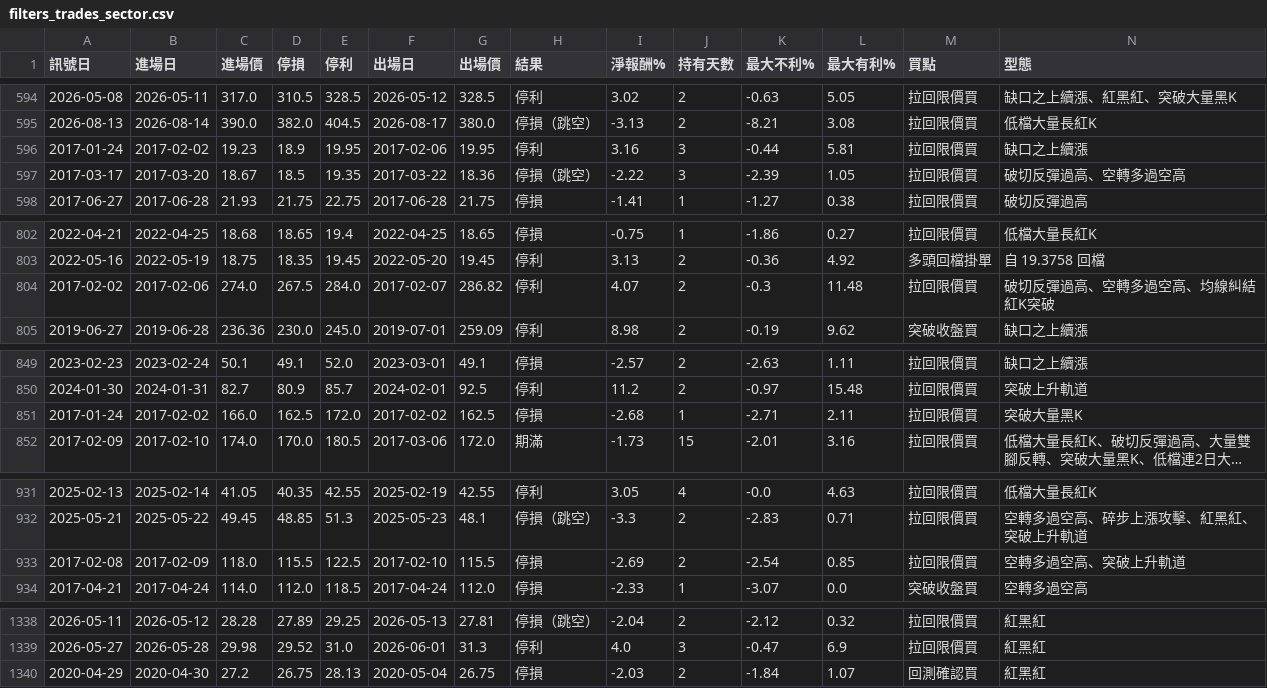
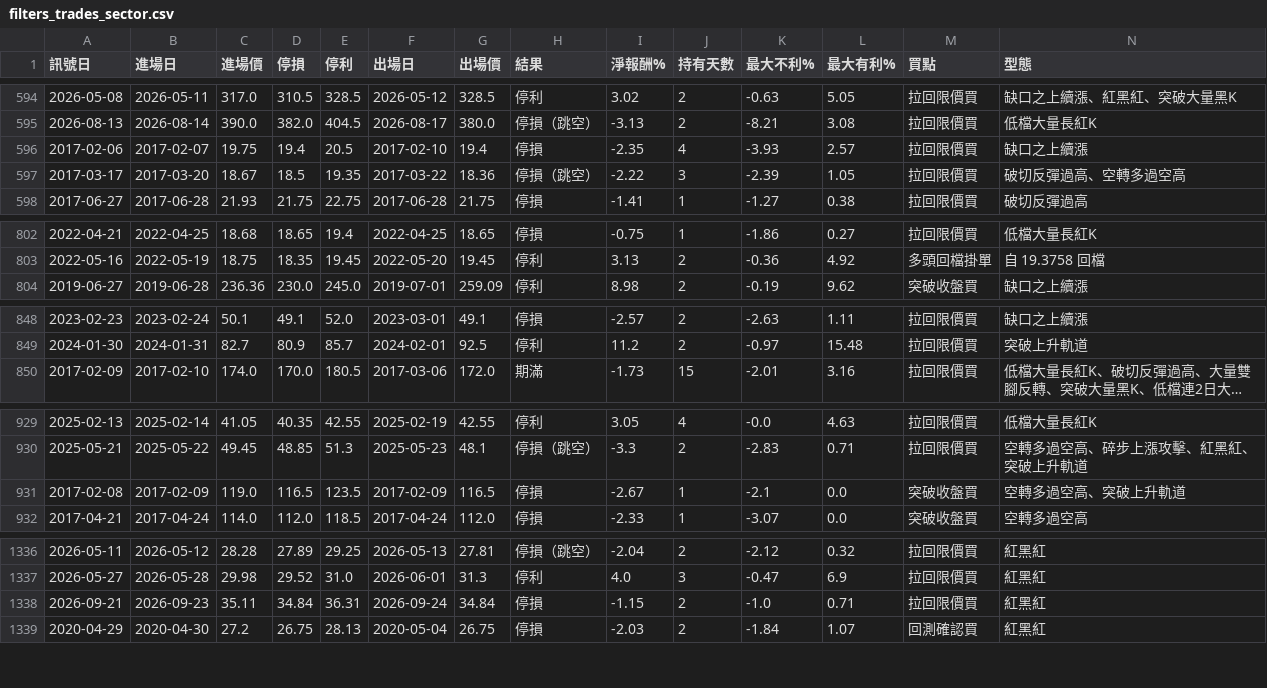
Before and after one commit to hn13920753/stock-scanner, a CSV file: research/filters_trades_sector.csv, drawn as a sheet; only a part is shown, gaps mark what is left out; long unchanged cells end in …; removed rows and columns are numbered as before the commit, all else as after; rows hold the shown columns only; the diff covers the shown part only; the diff names each change by its address in the sheet, - before the commit and + after, or states it on an @@ line.

```diff
--- a/research/filters_trades_sector.csv
+++ b/research/filters_trades_sector.csv
-row 596: 2017-01-24 | 2017-02-02 | 19.23 | 18.9 | 19.95 | 2017-02-06 | 19.95 | 停利 | 3.16 | 3 | -0.44 | 5.81 | 拉回限價買 | 缺口之上續漲
+row 596: 2017-02-06 | 2017-02-07 | 19.75 | 19.4 | 20.5 | 2017-02-10 | 19.4 | 停損 | -2.35 | 4 | -3.93 | 2.57 | 拉回限價買 | 缺口之上續漲
-row 804: 2017-02-02 | 2017-02-06 | 274.0 | 267.5 | 284.0 | 2017-02-07 | 286.82 | 停利 | 4.07 | 2 | -0.3 | 11.48 | 拉回限價買 | 破切反彈過高、空轉多過空高、均線糾結紅K突破
-row 851: 2017-01-24 | 2017-02-02 | 166.0 | 162.5 | 172.0 | 2017-02-02 | 162.5 | 停損 | -2.68 | 1 | -2.71 | 2.11 | 拉回限價買 | 突破大量黑K
-row 933: 2017-02-08 | 2017-02-09 | 118.0 | 115.5 | 122.5 | 2017-02-10 | 115.5 | 停損 | -2.69 | 2 | -2.54 | 0.85 | 拉回限價買 | 空轉多過空高、突破上升軌道
+row 931: 2017-02-08 | 2017-02-09 | 119.0 | 116.5 | 123.5 | 2017-02-09 | 116.5 | 停損 | -2.67 | 1 | -2.1 | 0.0 | 突破收盤買 | 空轉多過空高、突破上升軌道
+row 1338: 2026-09-21 | 2026-09-23 | 35.11 | 34.84 | 36.31 | 2026-09-24 | 34.84 | 停損 | -1.15 | 2 | -1.0 | 0.71 | 拉回限價買 | 紅黑紅
```
Also changed, not shown: 1 added row and 5 edited cells elsewhere in this file, research/filters_trades_off.csv, 15 other files.
